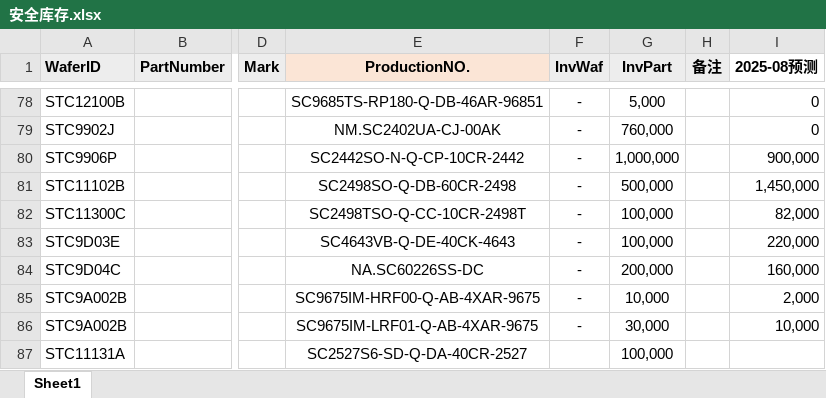
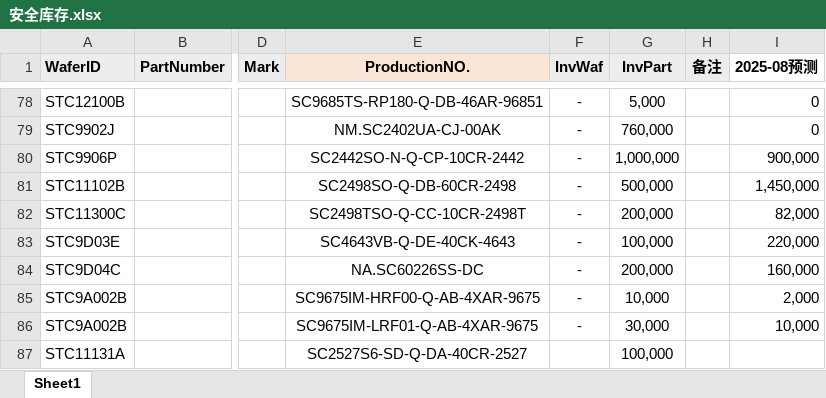
Before and after one commit to TTTriste06/operation_planning-, an Excel workbook: 安全库存.xlsx, sheet Sheet1, drawn as a sheet; only a part is shown, gaps mark what is left out; values as stored, in another font and other column widths than the file's, no borders; conditional formats not drawn; the diff names each change by its address in the sheet, - before the commit and + after, or states it on an @@ line.

Commit message:
upload 安全库存.xlsx

```diff
--- a/安全库存.xlsx (sheet Sheet1)
+++ b/安全库存.xlsx (sheet Sheet1)
-G82 (InvPart): 100,000
+G82 (InvPart): 200,000
```
